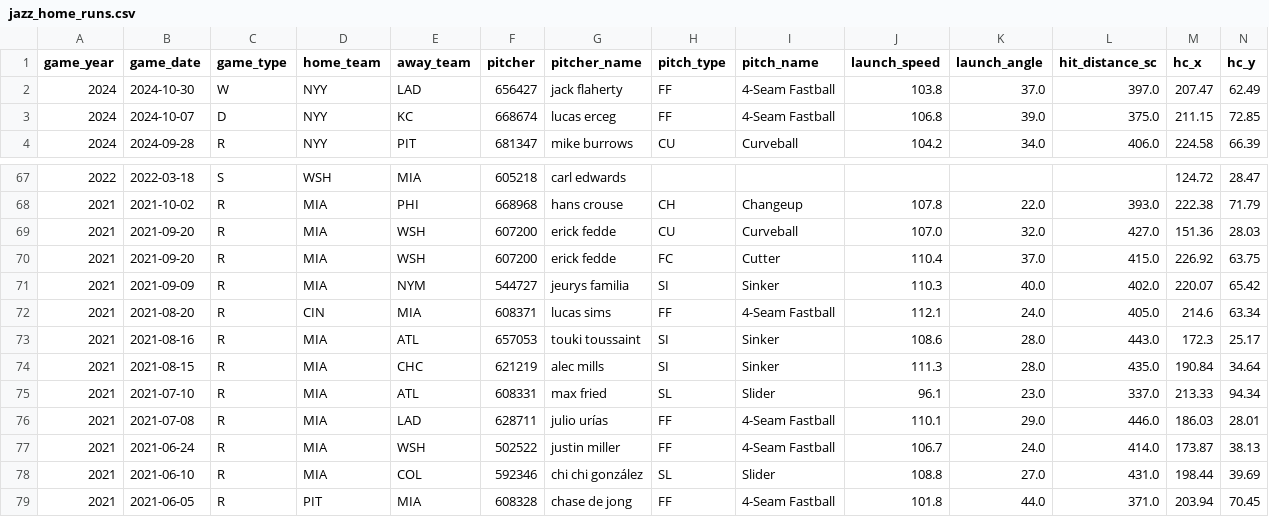
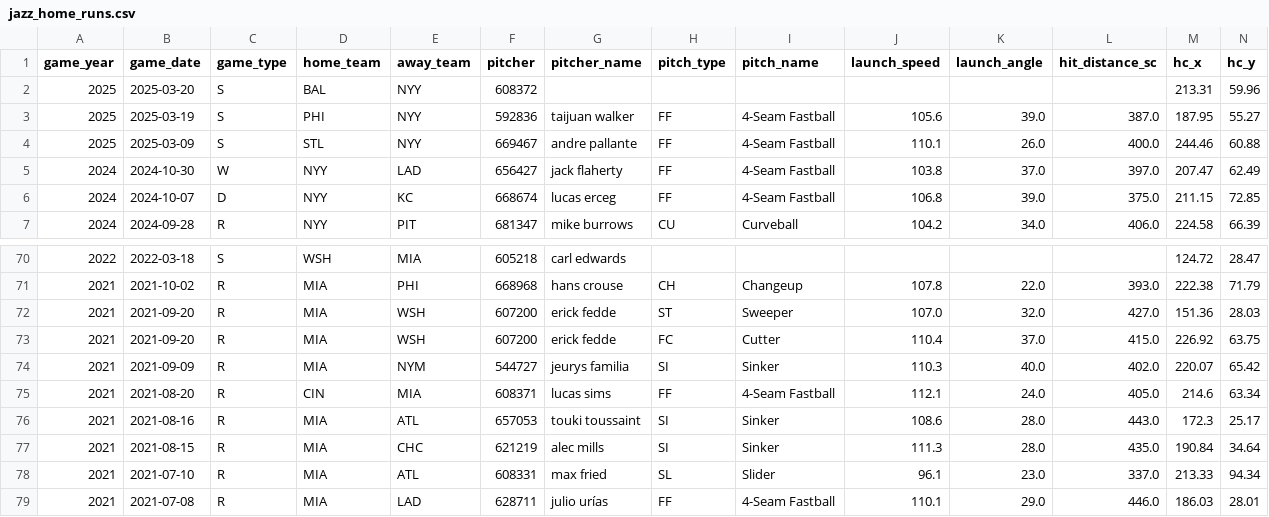
Before and after one commit to sowmya6598/jazz-homerun, a CSV file: jazz_home_runs.csv, drawn as a sheet; only a part is shown, gaps mark what is left out; the shorter side is filled out with more unchanged rows.

```diff
--- a/jazz_home_runs.csv
+++ b/jazz_home_runs.csv
@@ -1,2 +1,5 @@
 game_year,game_date,game_type,home_team,away_team,pitcher,pitcher_name,pitch_type,pitch_name,launch_speed,launch_angle,hit_distance_sc,hc_x,hc_y
+2025,2025-03-20,S,BAL,NYY,608372,,,,,,,213.31,59.96
+2025,2025-03-19,S,PHI,NYY,592836,taijuan walker,FF,4-Seam Fastball,105.6,39.0,387.0,187.95,55.27
+2025,2025-03-09,S,STL,NYY,669467,andre pallante,FF,4-Seam Fastball,110.1,26.0,400.0,244.46,60.88
 2024,2024-10-30,W,NYY,LAD,656427,jack flaherty,FF,4-Seam Fastball,103.8,37.0,397.0,207.47,62.49
@@ -68,3 +71,3 @@
 2021,2021-10-02,R,MIA,PHI,668968,hans crouse,CH,Changeup,107.8,22.0,393.0,222.38,71.79
-2021,2021-09-20,R,MIA,WSH,607200,erick fedde,CU,Curveball,107.0,32.0,427.0,151.36,28.03
+2021,2021-09-20,R,MIA,WSH,607200,erick fedde,ST,Sweeper,107.0,32.0,427.0,151.36,28.03
 2021,2021-09-20,R,MIA,WSH,607200,erick fedde,FC,Cutter,110.4,37.0,415.0,226.92,63.75
```
Also changed, not shown: 1 other file.
